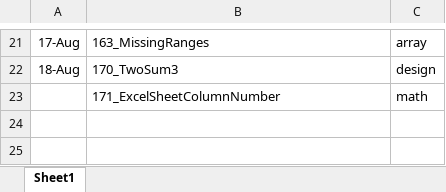
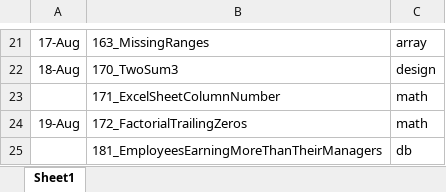
Before and after one commit to jiejackfan/leetcode, an Excel workbook: DailyLog.xlsx, sheet Sheet1, drawn as a sheet; only a part is shown, gaps mark what is left out; values as stored, in another font and other column widths than the file's, no borders; the diff names each change by its address in the sheet, - before the commit and + after, or states it on an @@ line.

```diff
--- a/DailyLog.xlsx (sheet Sheet1)
+++ b/DailyLog.xlsx (sheet Sheet1)
+row 24: 19-Aug | 172_FactorialTrailingZeros | math
+row 25:  | 181_EmployeesEarningMoreThanTheirManagers | db
```
Also changed, not shown: 3 other files.
